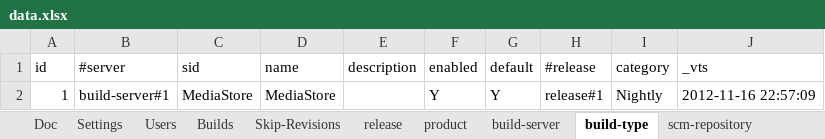
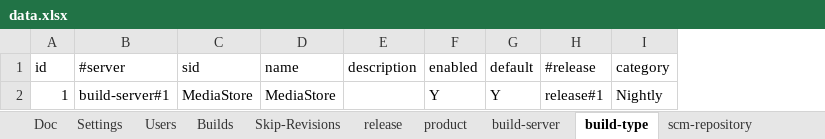
Before and after one commit to pe-pan/agm-data-generator, an Excel workbook: src/main/resources/data.xlsx, sheet build-type, drawn as a sheet; values as stored, in another font and other column widths than the file's, no borders; the diff names each change by its address in the sheet, - before the commit and + after, or states it on an @@ line.

```diff
--- a/src/main/resources/data.xlsx (sheet build-type)
+++ b/src/main/resources/data.xlsx (sheet build-type)
-column J (_vts), row 2: 2012-11-16 22:57:09
```
Also changed, not shown: sheet project-task, sheet Settings, formulas that keep their value, 3 other files.
